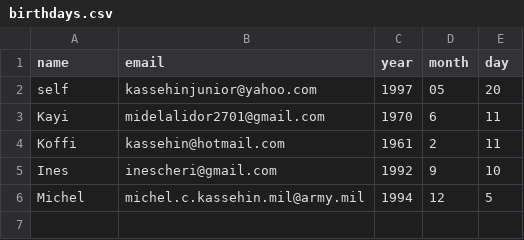
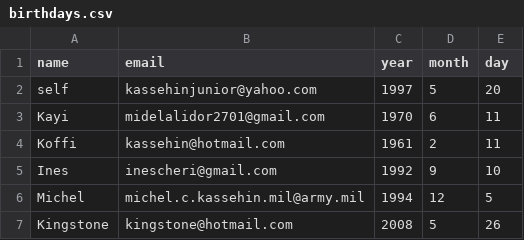
Before and after one commit to creativeaanya/Rain-Alert, a CSV file: birthdays.csv, drawn as a sheet.

Commit message:
Update birthdays.csv

```diff
--- a/birthdays.csv
+++ b/birthdays.csv
@@ -1,3 +1,3 @@
 name,email,year,month,day
-self,kassehinjunior@yahoo.com,1997,05,20
+self,kassehinjunior@yahoo.com,1997,5,20
 Kayi,midelalidor2701@gmail.com,1970,6,11
@@ -6 +6,2 @@ Ines,inescheri@gmail.com,1992,9,10
 Michel,michel.c.kassehin.mil@army.mil,1994,12,5
+Kingstone,kingstone@hotmail.com,2008,5,26
```
